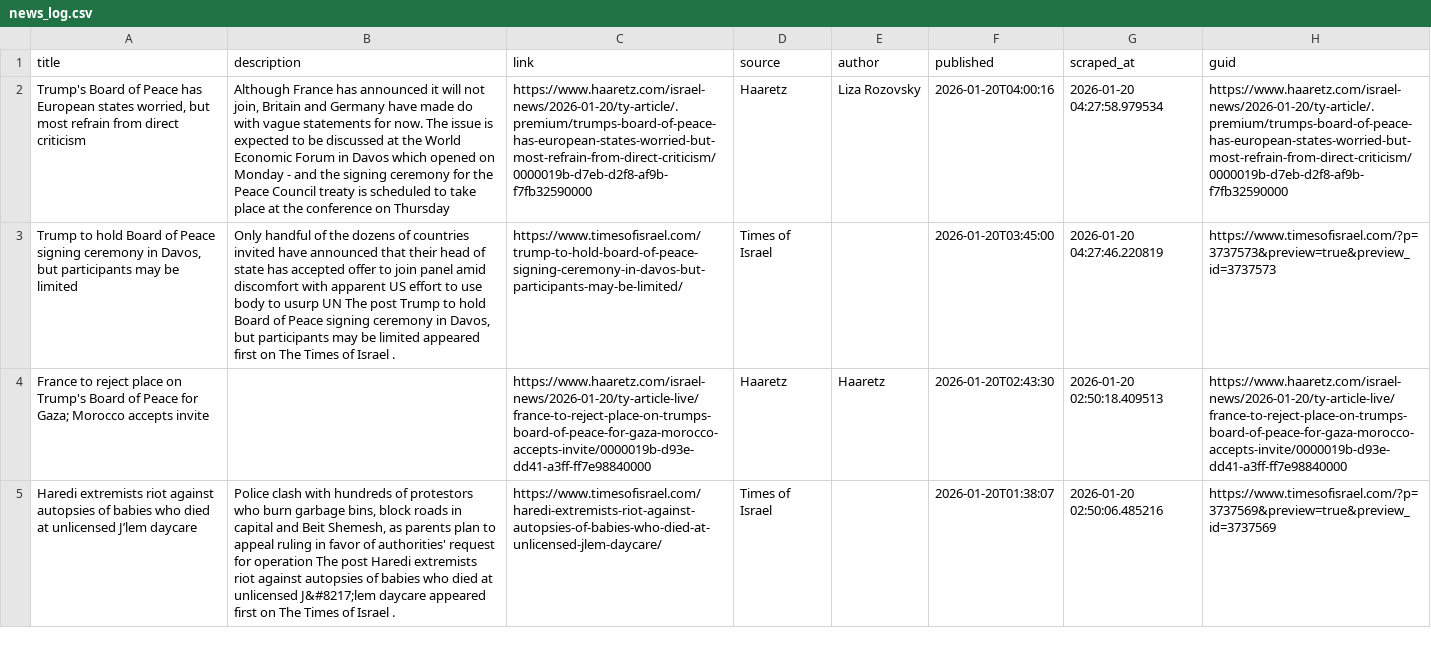
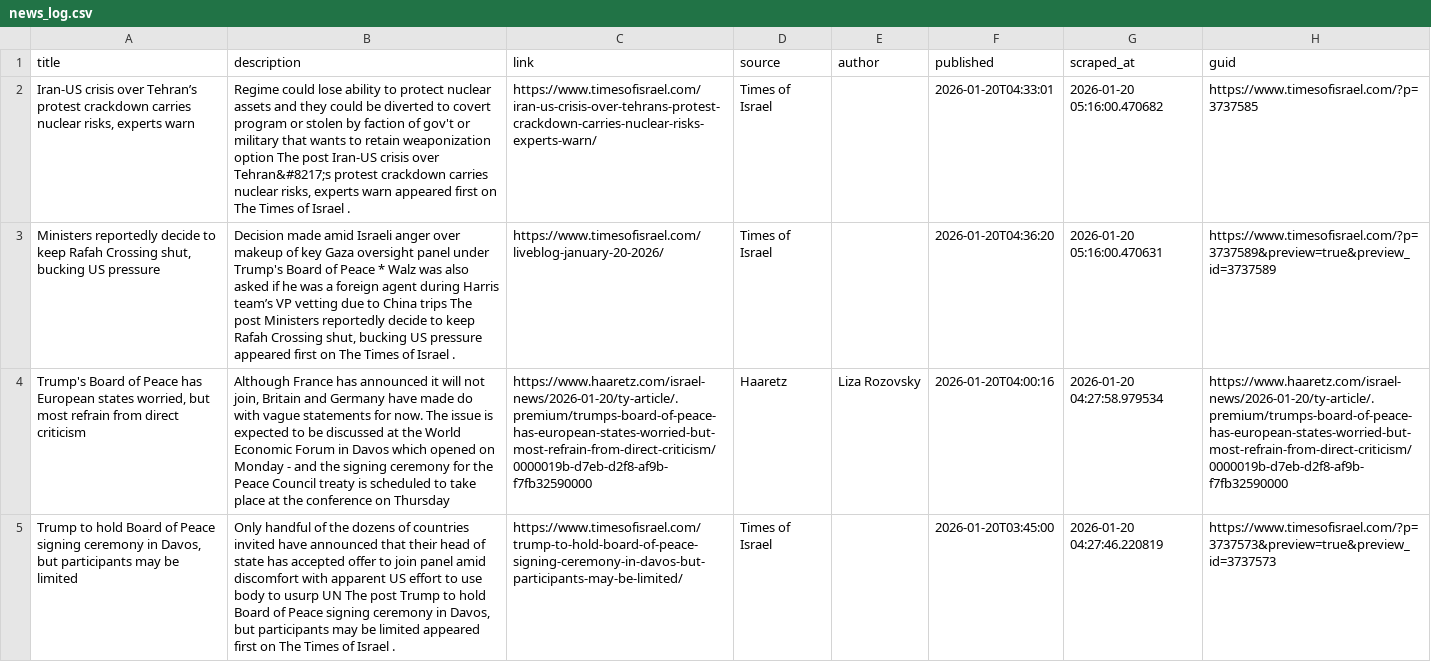
Before and after one commit to jballhalla/jewish-studies-feed, a CSV file: data/memory/news_log.csv, drawn as a sheet; only a part is shown; the shorter side is filled out with more unchanged rows; the diff names each change by its address in the sheet, - before the commit and + after, or states it on an @@ line.

```diff
--- a/data/memory/news_log.csv
+++ b/data/memory/news_log.csv
+row 2: Iran-US crisis over Tehran’s protest crackdown carries nuclear risks, experts warn | Regime could lose ability to protect nuclear assets and they could be diverted to covert program or stolen by faction of gov't or military that wants to retain weaponization option The post Iran-US crisis over Tehran&#8217;s protest crackdown carries nuclear risks, experts warn appeared first on The Times of Israel . | https://www.timesofisrael.com/iran-us-crisis-over-tehrans-protest-crackdown-carries-nuclear-risks-experts-warn/ | Times of Israel |  | 2026-01-20T04:33:01 | 2026-01-20 05:16:00.470682 | https://www.timesofisrael.com/?p=3737585
+row 3: Ministers reportedly decide to keep Rafah Crossing shut, bucking US pressure | Decision made amid Israeli anger over makeup of key Gaza oversight panel under Trump's Board of Peace * Walz was also asked if he was a foreign agent during Harris team’s VP vetting due to China trips The post Ministers reportedly decide to keep Rafah Crossing shut, bucking US pressure appeared first on The Times of Israel . | https://www.timesofisrael.com/liveblog-january-20-2026/ | Times of Israel |  | 2026-01-20T04:36:20 | 2026-01-20 05:16:00.470631 | https://www.timesofisrael.com/?p=3737589&preview=true&preview_id=3737589
```
